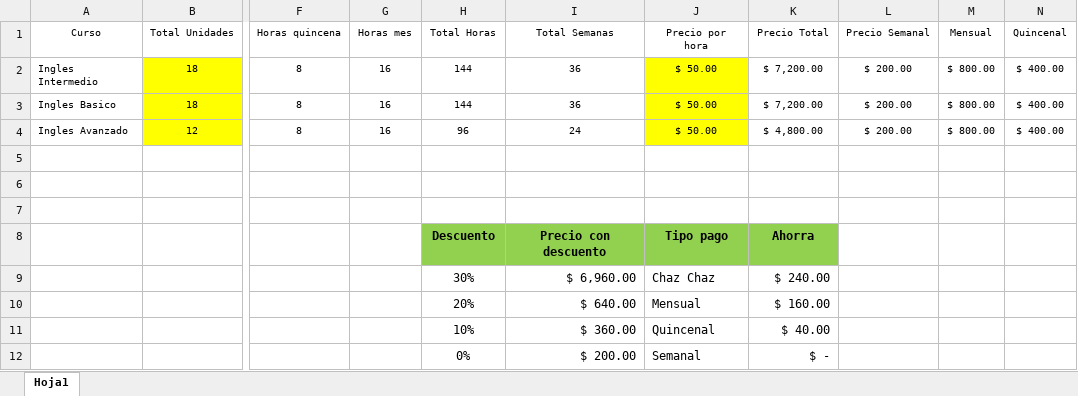
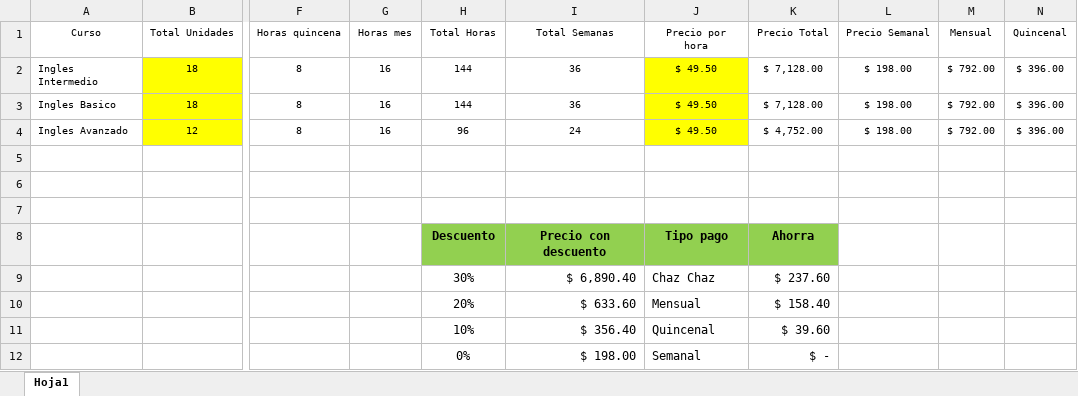
Before and after one commit to rxmarketing/vida-ingles, an Excel workbook: admin/course_prices.xlsx, sheet Hoja1, drawn as a sheet; only a part is shown, gaps mark what is left out; values as stored, in another font and other column widths than the file's, no borders; table styles not drawn; the diff names each change by its address in the sheet, - before the commit and + after, or states it on an @@ line.

Commit message:
Modified courses price per hour. Payment logic code.

```diff
--- a/admin/course_prices.xlsx (sheet Hoja1)
+++ b/admin/course_prices.xlsx (sheet Hoja1)
-J2:J4 (Precio por hora): $ 50.00
+J2:J4 (Precio por hora): $ 49.50
-K2:K3 (Precio Total): $ 7,200.00
+K2:K3 (Precio Total): $ 7,128.00
-L2:L4 (Precio Semanal): $ 200.00
+L2:L4 (Precio Semanal): $ 198.00
-M2:M4 (Mensual): $ 800.00
+M2:M4 (Mensual): $ 792.00
-N2:N4 (Quincenal): $ 400.00
+N2:N4 (Quincenal): $ 396.00
-K4 (Precio Total): $ 4,800.00
+K4 (Precio Total): $ 4,752.00
-I9 (Total Semanas): $ 6,960.00
+I9 (Total Semanas): $ 6,890.40
-K9 (Precio Total): $ 240.00
+K9 (Precio Total): $ 237.60
-I10 (Total Semanas): $ 640.00
+I10 (Total Semanas): $ 633.60
-K10 (Precio Total): $ 160.00
+K10 (Precio Total): $ 158.40
-I11 (Total Semanas): $ 360.00
+I11 (Total Semanas): $ 356.40
-K11 (Precio Total): $ 40.00
+K11 (Precio Total): $ 39.60
-I12 (Total Semanas): $ 200.00
+I12 (Total Semanas): $ 198.00
```
Also changed, not shown: 1 other file.
